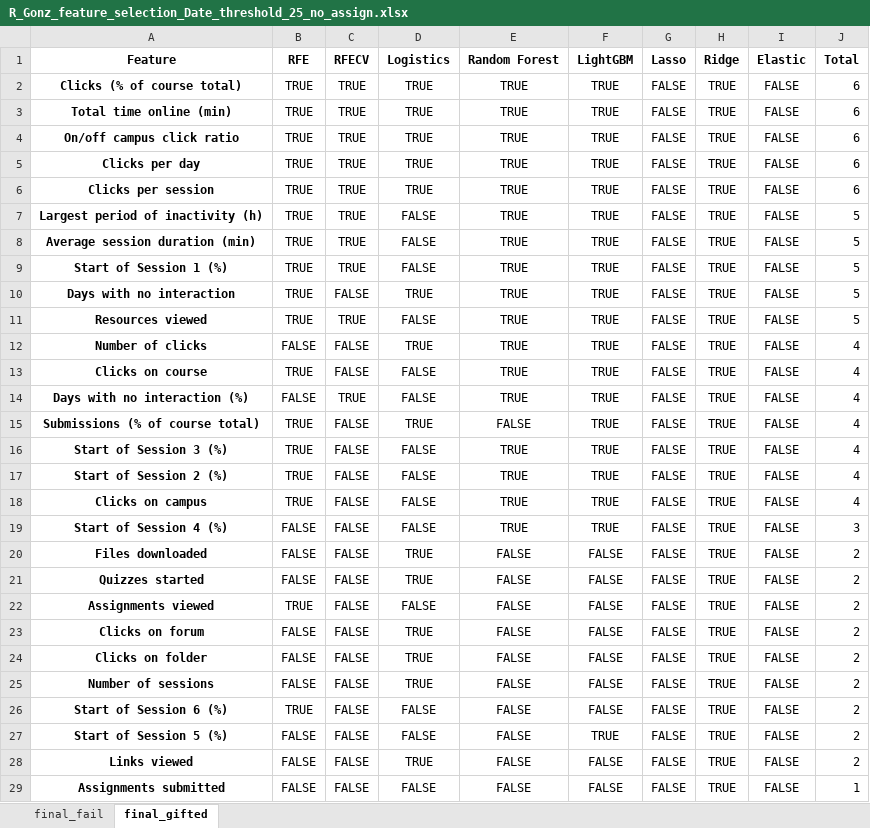
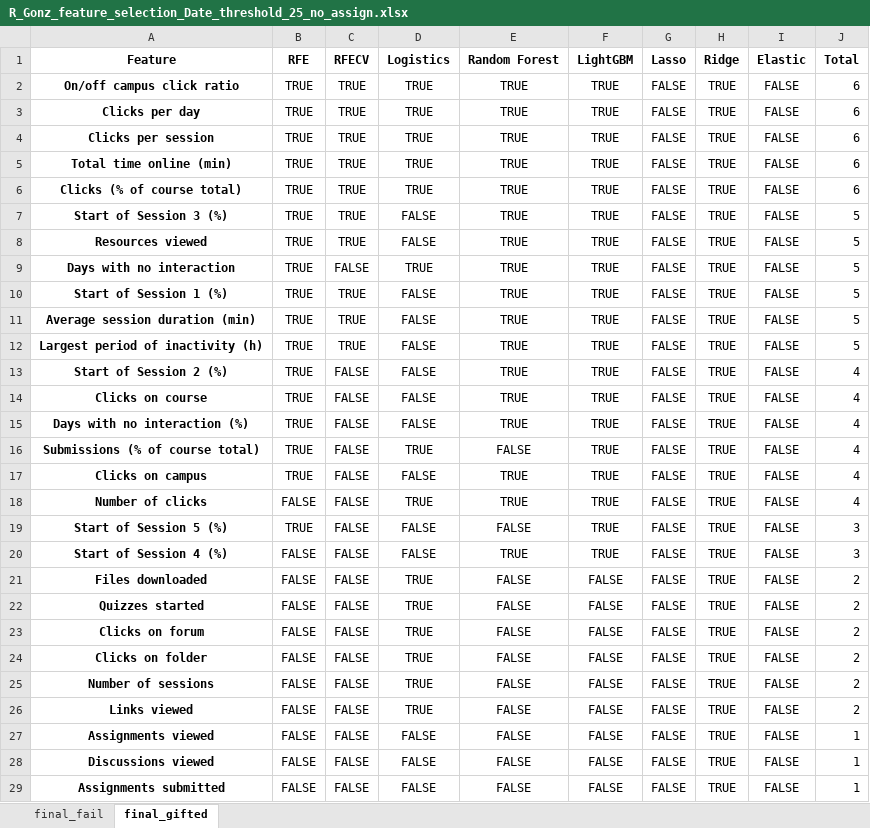
Before and after one commit to RicardoSantos0/timely_accurate_portable, an Excel workbook: Data/Modeling Stage/Feature Selection/R_Gonz_feature_selection_Date_threshold_25_no_assign.xlsx, sheet final_gifted, drawn as a sheet; only a part is shown; values as stored, in another font and other column widths than the file's, no borders; removed rows and columns are numbered as before the commit, all else as after; the diff covers the shown part only; the diff names each change by its address in the sheet, - before the commit and + after, or states it on an @@ line.

```diff
--- a/Data/Modeling Stage/Feature Selection/R_Gonz_feature_selection_Date_threshold_25_no_assign.xlsx (sheet final_gifted)
+++ b/Data/Modeling Stage/Feature Selection/R_Gonz_feature_selection_Date_threshold_25_no_assign.xlsx (sheet final_gifted)
@@ row 3 moved to row 5: Total time online (min) @@
@@ row 2 moved to row 6: Clicks (% of course total) @@
+row 7: Start of Session 3 (%) | TRUE | TRUE | FALSE | TRUE | TRUE | FALSE | TRUE | FALSE | 5
@@ row 11 moved to row 8: Resources viewed @@
+row 9: Days with no interaction | TRUE | FALSE | TRUE | TRUE | TRUE | FALSE | TRUE | FALSE | 5
@@ row 9 moved to row 10: Start of Session 1 (%) @@
@@ row 8 moved to row 11: Average session duration (min) @@
@@ row 17 moved to row 13: Start of Session 2 (%) @@
@@ row 13 moved to row 14: Clicks on course @@
-A15 (Feature): Days with no interaction
+A15 (Feature): Days with no interaction (%)
-D15 (Logistics): TRUE
+D15 (Logistics): FALSE
-J15 (Total): 5
+J15 (Total): 4
@@ row 15 moved to row 16: Submissions (% of course total) @@
@@ row 18 moved to row 17: Clicks on campus @@
-row 14: Days with no interaction (%) | FALSE | TRUE | FALSE | TRUE | TRUE | FALSE | TRUE | FALSE | 4
-A19 (Feature): Start of Session 3 (%)
+A19 (Feature): Start of Session 5 (%)
-E19 (Random Forest): TRUE
+E19 (Random Forest): FALSE
-J19 (Total): 4
+J19 (Total): 3
-row 22: Assignments viewed | TRUE | FALSE | FALSE | FALSE | FALSE | FALSE | TRUE | FALSE | 2
-row 26: Start of Session 6 (%) | TRUE | FALSE | FALSE | FALSE | FALSE | FALSE | TRUE | FALSE | 2
-row 27: Start of Session 5 (%) | FALSE | FALSE | FALSE | FALSE | TRUE | FALSE | TRUE | FALSE | 2
+row 27: Assignments viewed | FALSE | FALSE | FALSE | FALSE | FALSE | FALSE | TRUE | FALSE | 1
@@ row 30 moved to row 28: Discussions viewed @@
```
Also changed, not shown: 1 added row and 1 moved row elsewhere in this sheet, sheet final_fail, Data/Modeling Stage/Feature Selection/R_Gonz_feature_selection_Date_threshold_10.xlsx, Data/Modeling Stage/Feature Selection/R_Gonz_feature_selection_Date_threshold_100_no_assign.xlsx, 51 other files.
